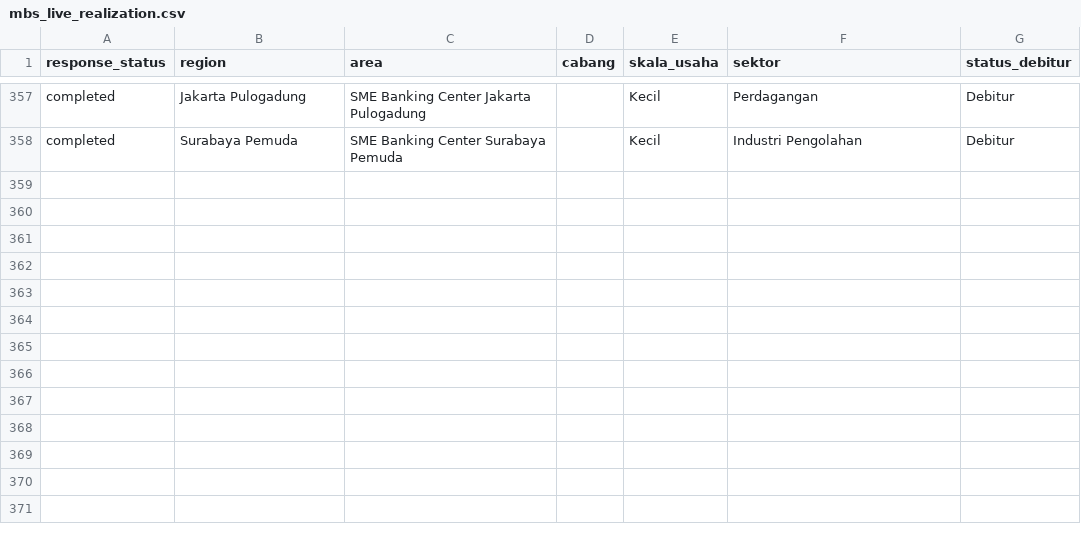
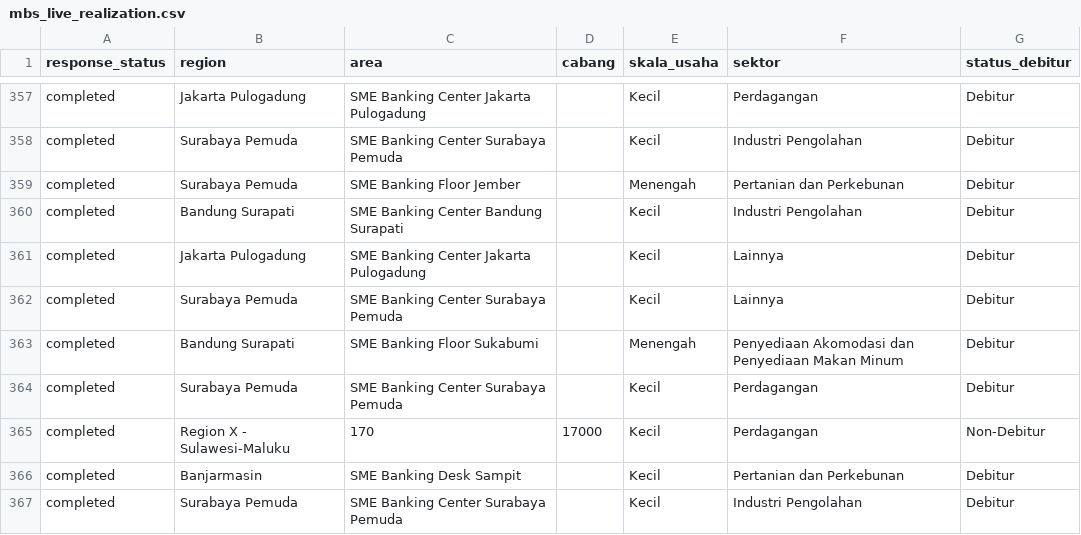
Before and after one commit to yehezkielgemini1/MBS-2026-Tracker, a CSV file: data/mbs_live_realization.csv, drawn as a sheet; only a part is shown, gaps mark what is left out.

Commit message:
Auto-refresh data 2026-06-19 10:00 WIB

```diff
--- a/data/mbs_live_realization.csv
+++ b/data/mbs_live_realization.csv
@@ -358 +358,10 @@ completed,Jakarta Pulogadung,SME Banking Center Jakarta Pulogadung,,Kecil,Perdag
 completed,Surabaya Pemuda,SME Banking Center Surabaya Pemuda,,Kecil,Industri Pengolahan,Debitur
+completed,Surabaya Pemuda,SME Banking Floor Jember,,Menengah,Pertanian dan Perkebunan,Debitur
+completed,Bandung Surapati,SME Banking Center Bandung Surapati,,Kecil,Industri Pengolahan,Debitur
+completed,Jakarta Pulogadung,SME Banking Center Jakarta Pulogadung,,Kecil,Lainnya,Debitur
+completed,Surabaya Pemuda,SME Banking Center Surabaya Pemuda,,Kecil,Lainnya,Debitur
+completed,Bandung Surapati,SME Banking Floor Sukabumi,,Menengah,Penyediaan Akomodasi dan Penyediaan Makan Minum,Debitur
+completed,Surabaya Pemuda,SME Banking Center Surabaya Pemuda,,Kecil,Perdagangan,Debitur
+completed,Region X    - Sulawesi-Maluku,170,17000,Kecil,Perdagangan,Non-Debitur
+completed,Banjarmasin,SME Banking Desk Sampit,,Kecil,Pertanian dan Perkebunan,Debitur
+completed,Surabaya Pemuda,SME Banking Center Surabaya Pemuda,,Kecil,Industri Pengolahan,Debitur
```
Also changed, not shown: 1 other file.
